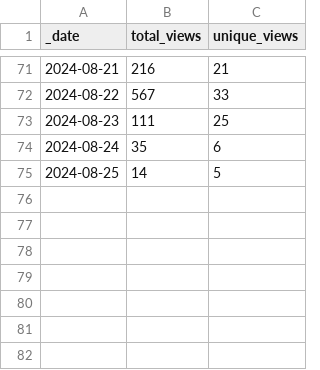
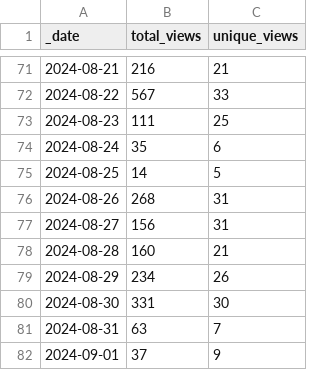
Before and after one commit to ansible-middleware/keycloak, a CSV file: traffic/views.csv, drawn as a sheet; only a part is shown, gaps mark what is left out; the diff names each change by its address in the sheet, - before the commit and + after, or states it on an @@ line.

Commit message:
GitHub traffic

```diff
--- a/traffic/views.csv
+++ b/traffic/views.csv
+row 76: 2024-08-26 | 268 | 31
+row 77: 2024-08-27 | 156 | 31
+row 78: 2024-08-28 | 160 | 21
+row 79: 2024-08-29 | 234 | 26
+row 80: 2024-08-30 | 331 | 30
+row 81: 2024-08-31 | 63 | 7
+row 82: 2024-09-01 | 37 | 9
```
Also changed, not shown: traffic/clones.csv, 1 other file.
